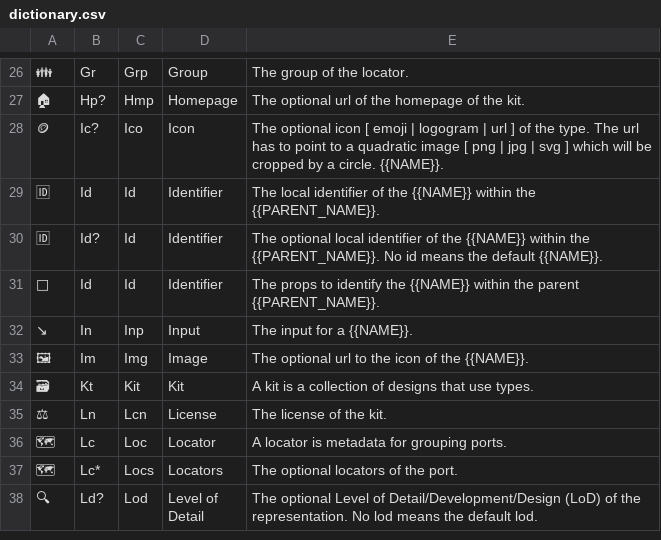
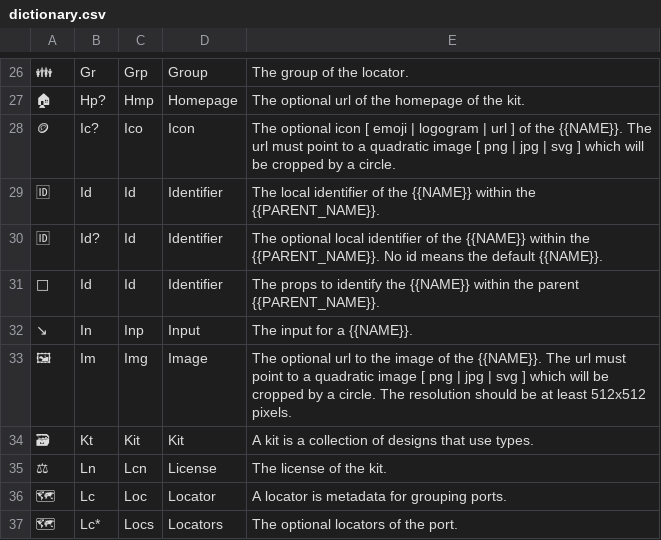
Before and after one commit to usalu/SemIO, a CSV file: engineering/dictionary.csv, drawn as a sheet; only a part is shown, gaps mark what is left out; the shorter side is filled out with more unchanged rows; the diff names each change by its address in the sheet, - before the commit and + after, or states it on an @@ line.

Commit message:
updated doc, added image to kit

```diff
--- a/engineering/dictionary.csv
+++ b/engineering/dictionary.csv
-E28: …of the type. The url has to point to a quadratic image [ png | jpg | svg ] which will be cropped by a circle. {{NAME}}.
+E28: …of the {{NAME}}. The url must point to a quadratic image [ png | jpg | svg ] which will be cropped by a circle.
-E33: …to the icon of the {{NAME}}.
+E33: …to the image of the {{NAME}}. The url must point to a quadratic image [ png | jpg | svg ] which will be cropped by a circle. The resolution should be at least 512x512 pixels.
```
Also changed, not shown: 2 other files.
